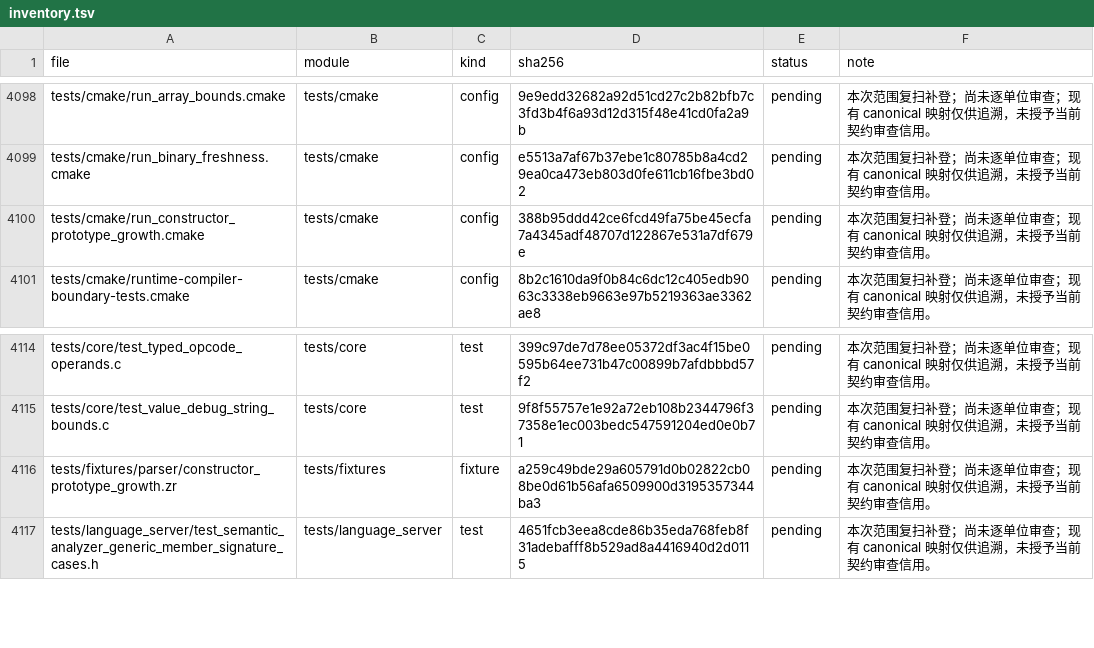
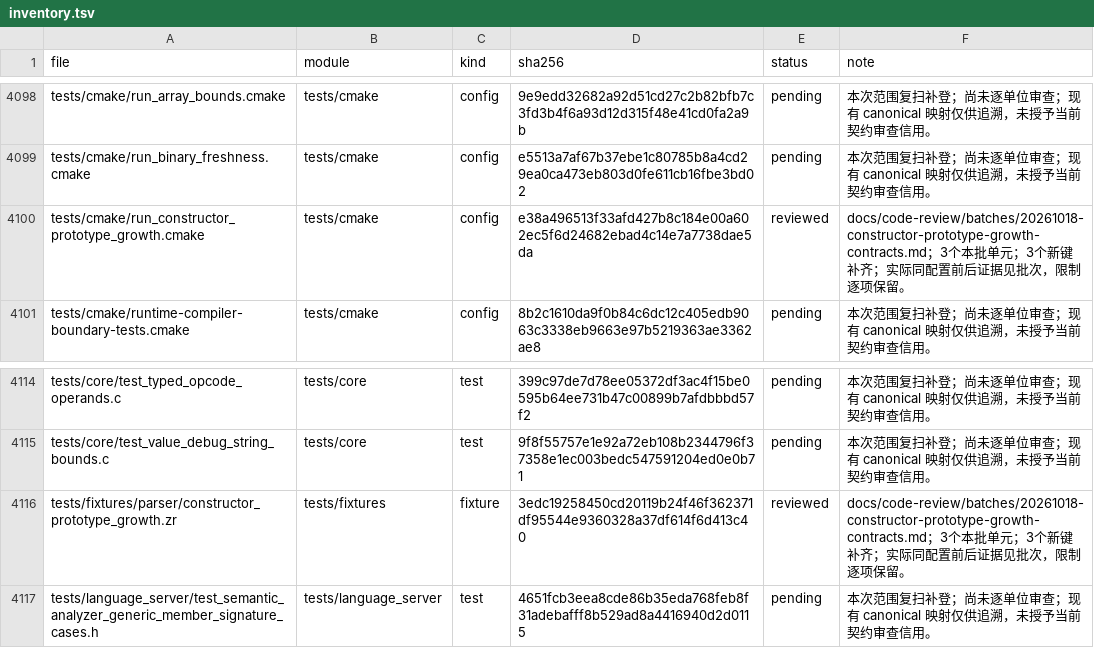
Before and after one commit to He-Jiahui/zr_vm, a TSV file: docs/code-review/inventory.tsv, drawn as a sheet; only a part is shown, gaps mark what is left out.

Commit message:
docs(review): explain constructor prototype growth regression lifecycle

```diff
--- a/docs/code-review/inventory.tsv
+++ b/docs/code-review/inventory.tsv
@@ -4099,3 +4099,3 @@ tests/cmake/run_array_bounds.cmake	tests/cmake	config	9e9edd32682a92d51cd27c2b82
 tests/cmake/run_binary_freshness.cmake	tests/cmake	config	e5513a7af67b37ebe1c80785b8a4cd29ea0ca473eb803d0fe611cb16fbe3bd02	pending	本次范围复扫补登；尚未逐单位审查；现有 canonical 映射仅供追溯，未授予当前契约审查信用。
-tests/cmake/run_constructor_prototype_growth.cmake	tests/cmake	config	388b95ddd42ce6fcd49fa75be45ecfa7a4345adf48707d122867e531a7df679e	pending	本次范围复扫补登；尚未逐单位审查；现有 canonical 映射仅供追溯，未授予当前契约审查信用。
+tests/cmake/run_constructor_prototype_growth.cmake	tests/cmake	config	e38a496513f33afd427b8c184e00a602ec5f6d24682ebad4c14e7a7738dae5da	reviewed	docs/code-review/batches/20261018-constructor-prototype-growth-contracts.md；3个本批单元；3个新键补齐；实际同配置前后证据见批次，限制逐项保留。
 tests/cmake/runtime-compiler-boundary-tests.cmake	tests/cmake	config	8b2c1610da9f0b84c6dc12c405edb9063c3338eb9663e97b5219363ae3362ae8	pending	本次范围复扫补登；尚未逐单位审查；现有 canonical 映射仅供追溯，未授予当前契约审查信用。
@@ -4115,3 +4115,3 @@ tests/core/test_typed_opcode_operands.c	tests/core	test	399c97de7d78ee05372df3ac
 tests/core/test_value_debug_string_bounds.c	tests/core	test	9f8f55757e1e92a72eb108b2344796f37358e1ec003bedc547591204ed0e0b71	pending	本次范围复扫补登；尚未逐单位审查；现有 canonical 映射仅供追溯，未授予当前契约审查信用。
-tests/fixtures/parser/constructor_prototype_growth.zr	tests/fixtures	fixture	a259c49bde29a605791d0b02822cb08be0d61b56afa6509900d3195357344ba3	pending	本次范围复扫补登；尚未逐单位审查；现有 canonical 映射仅供追溯，未授予当前契约审查信用。
+tests/fixtures/parser/constructor_prototype_growth.zr	tests/fixtures	fixture	3edc19258450cd20119b24f46f362371df95544e9360328a37df614f6d413c40	reviewed	docs/code-review/batches/20261018-constructor-prototype-growth-contracts.md；3个本批单元；3个新键补齐；实际同配置前后证据见批次，限制逐项保留。
 tests/language_server/test_semantic_analyzer_generic_member_signature_cases.h	tests/language_server	test	4651fcb3eea8cde86b35eda768feb8f31adebafff8b529ad8a4416940d2d0115	pending	本次范围复扫补登；尚未逐单位审查；现有 canonical 映射仅供追溯，未授予当前契约审查信用。
```
Also changed, not shown: 4 other files.
